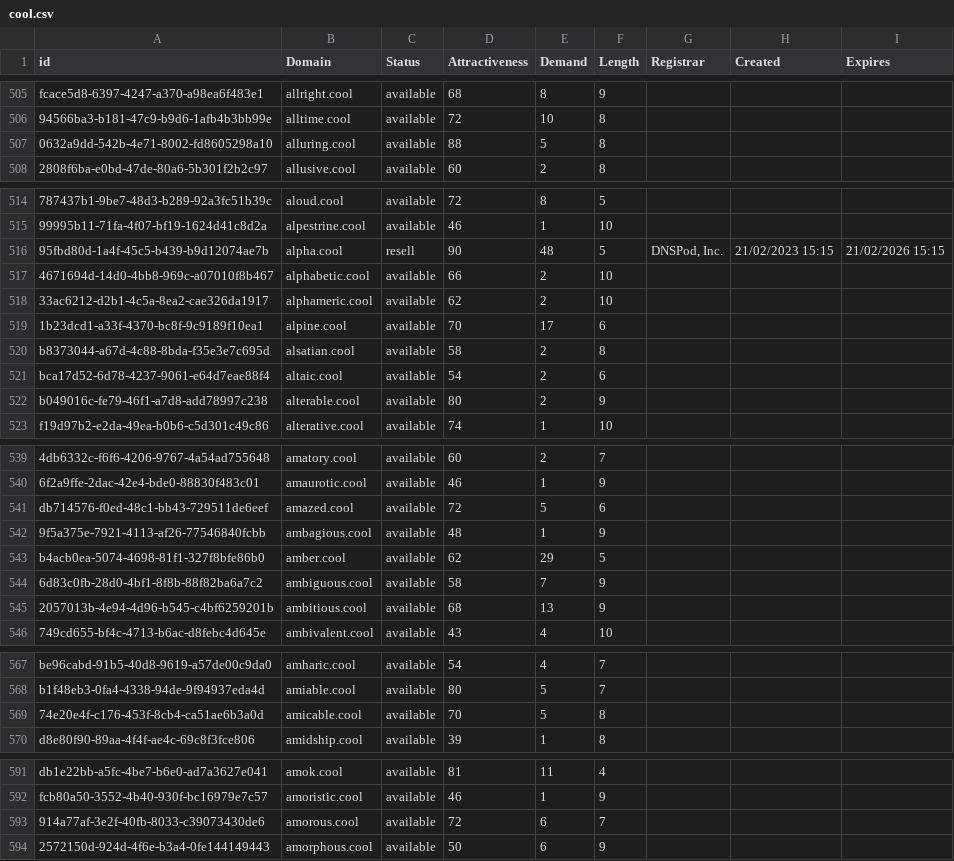
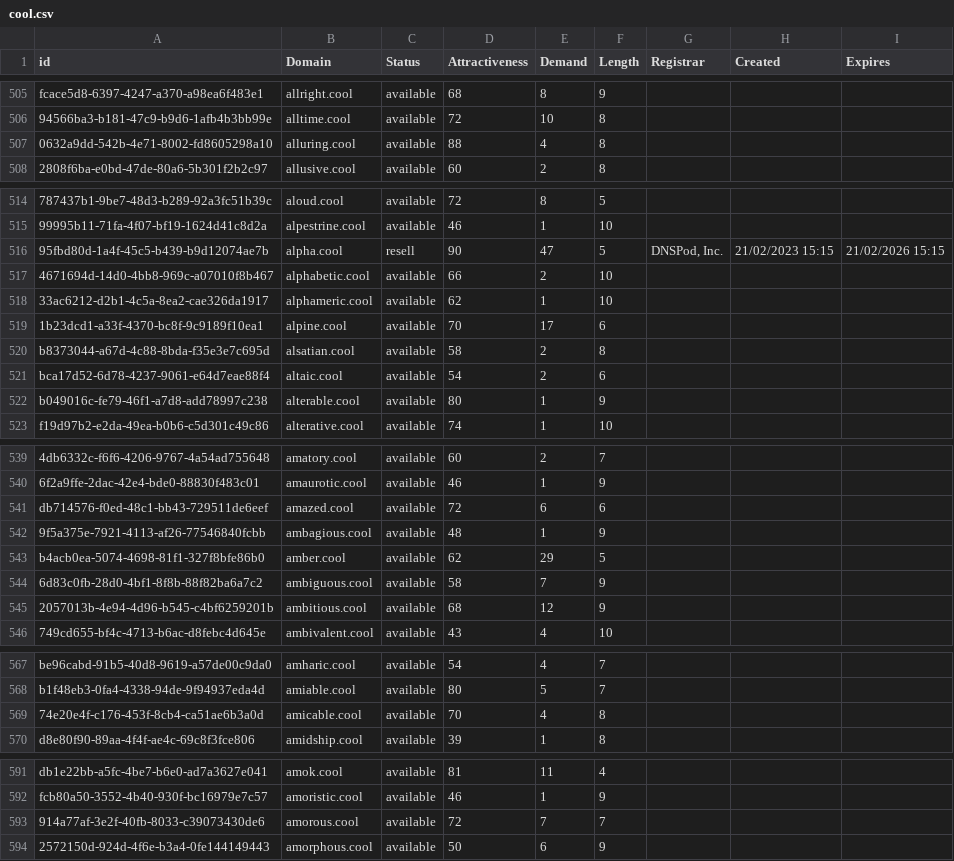
Before and after one commit to UniqueDomains/cool-oneword-domains, a CSV file: cool.csv, drawn as a sheet; only a part is shown, gaps mark what is left out; the diff covers the shown part only; the diff names each change by its address in the sheet, - before the commit and + after, or states it on an @@ line.

Commit message:
Domains update

```diff
--- a/cool.csv
+++ b/cool.csv
-E507 (Demand): 5
+E507 (Demand): 4
-E516 (Demand): 48
+E516 (Demand): 47
-E518 (Demand): 2
+E518 (Demand): 1
-E522 (Demand): 2
+E522 (Demand): 1
-E541 (Demand): 5
+E541 (Demand): 6
-E545 (Demand): 13
+E545 (Demand): 12
-E569 (Demand): 5
+E569 (Demand): 4
-E593 (Demand): 6
+E593 (Demand): 7
```
Also changed, not shown: 13 edited cells elsewhere in this file, 1 other file.
